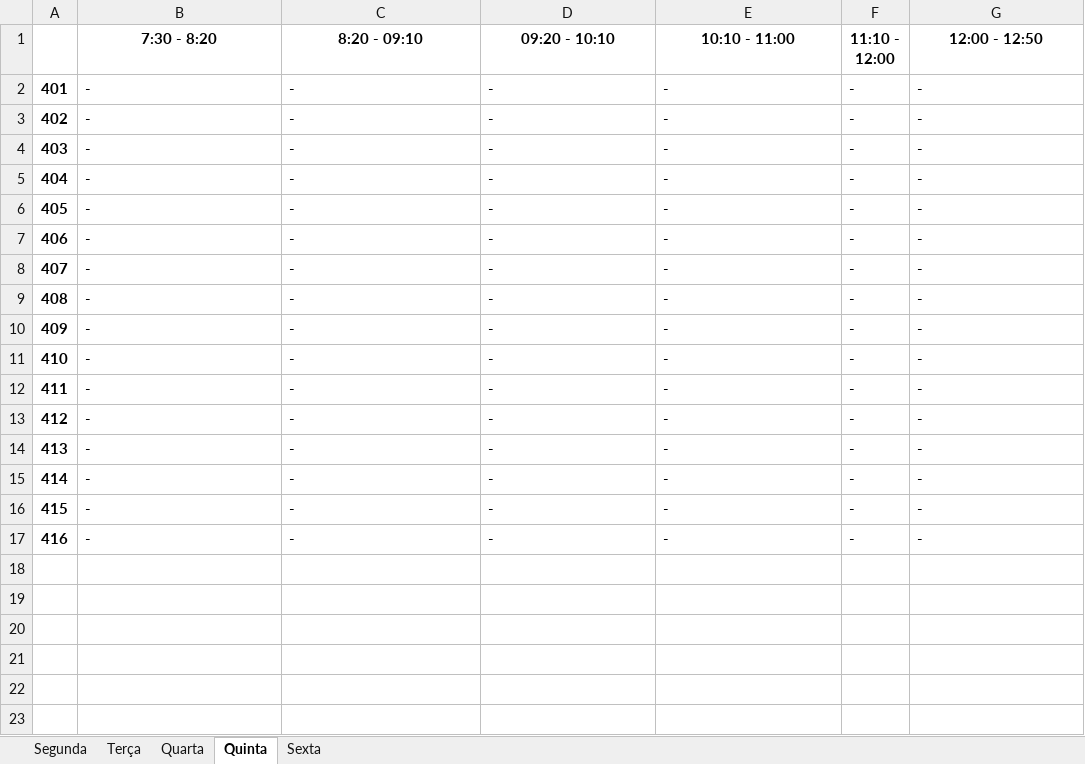
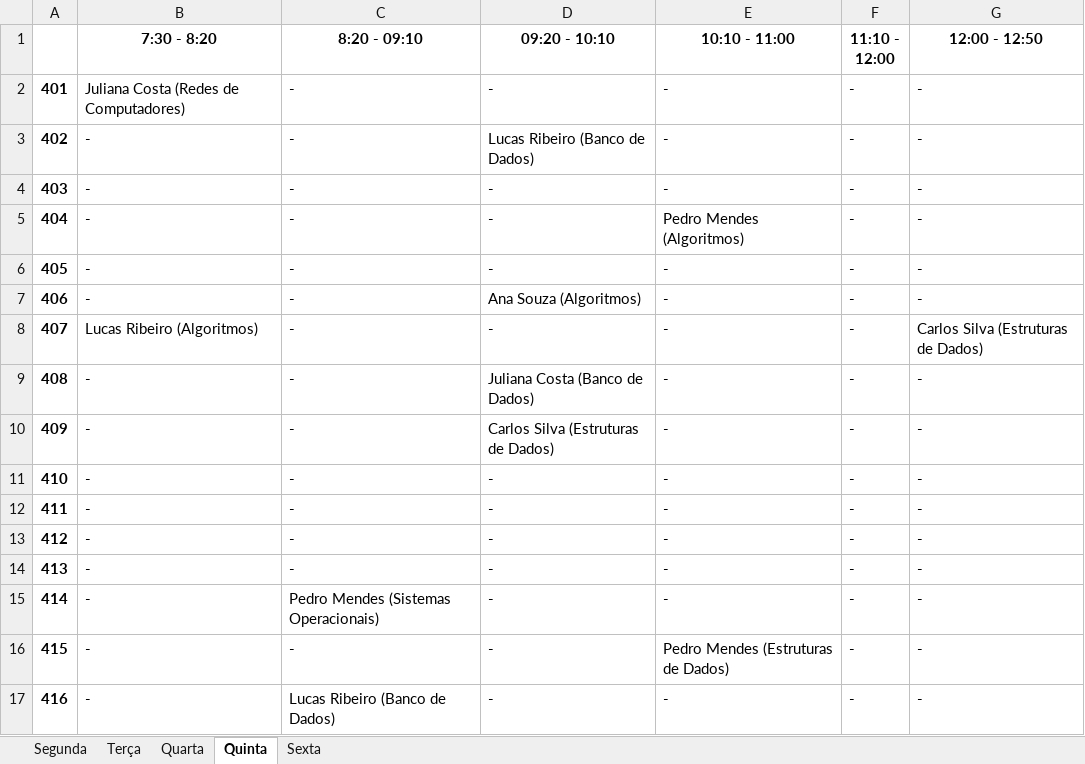
Before and after one commit to DaniloSovano/Sistema_de_alocacao_de_sala, an Excel workbook: salas_reservadas.xlsx, sheet Quinta, drawn as a sheet; values as stored, in another font and other column widths than the file's, no borders; the diff names each change by its address in the sheet, - before the commit and + after, or states it on an @@ line.

```diff
--- a/salas_reservadas.xlsx (sheet Quinta)
+++ b/salas_reservadas.xlsx (sheet Quinta)
-B2 (7:30 - 8:20): -
+B2 (7:30 - 8:20): Juliana Costa (Redes de Computadores)
-D3 (09:20 - 10:10): -
+D3 (09:20 - 10:10): Lucas Ribeiro (Banco de Dados)
-E5 (10:10 - 11:00): -
+E5 (10:10 - 11:00): Pedro Mendes (Algoritmos)
-D7 (09:20 - 10:10): -
+D7 (09:20 - 10:10): Ana Souza (Algoritmos)
-B8 (7:30 - 8:20): -
+B8 (7:30 - 8:20): Lucas Ribeiro (Algoritmos)
-G8 (12:00 - 12:50): -
+G8 (12:00 - 12:50): Carlos Silva (Estruturas de Dados)
-D9 (09:20 - 10:10): -
+D9 (09:20 - 10:10): Juliana Costa (Banco de Dados)
-D10 (09:20 - 10:10): -
+D10 (09:20 - 10:10): Carlos Silva (Estruturas de Dados)
-C15 (8:20 - 09:10): -
+C15 (8:20 - 09:10): Pedro Mendes (Sistemas Operacionais)
-E16 (10:10 - 11:00): -
+E16 (10:10 - 11:00): Pedro Mendes (Estruturas de Dados)
-C17 (8:20 - 09:10): -
+C17 (8:20 - 09:10): Lucas Ribeiro (Banco de Dados)
```
Also changed, not shown: sheet Quarta, sheet Segunda, sheet Sexta, sheet Terça, 3 other files.
